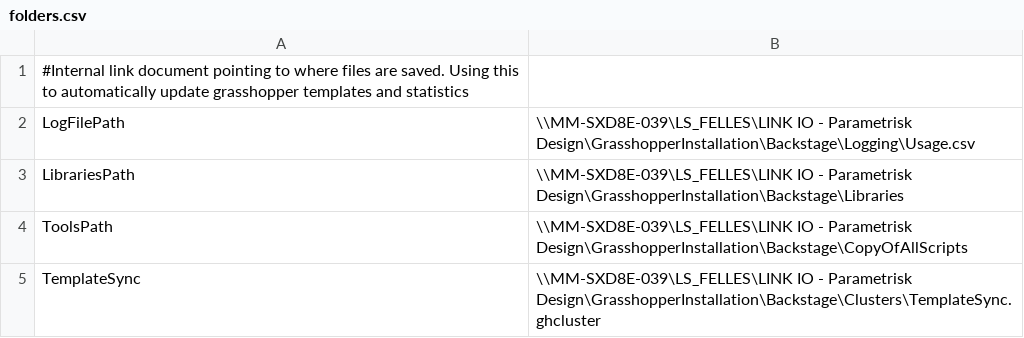
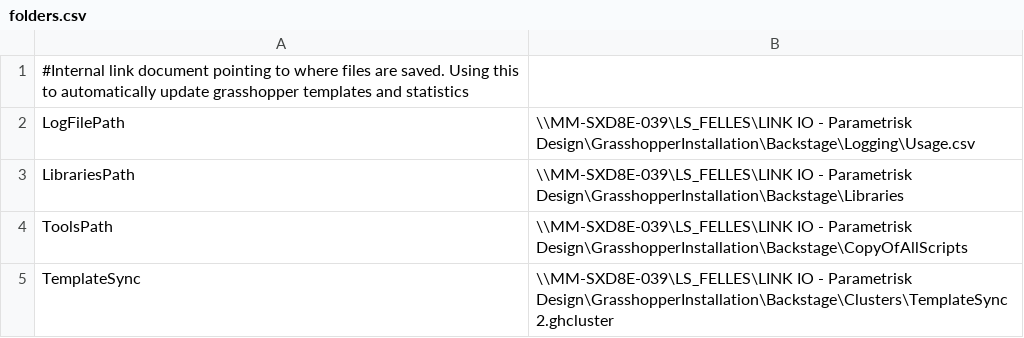
Before and after one commit to linkarkitektur/LINK_SHARE, a CSV file: internal/folders.csv, drawn as a sheet.

Commit message:
Update folders.csv

```diff
--- a/internal/folders.csv
+++ b/internal/folders.csv
@@ -4,2 +4,2 @@ LibrariesPath,\\MM-SXD8E-039\LS_FELLES\LINK IO - Parametrisk Design\GrasshopperI
 ToolsPath,\\MM-SXD8E-039\LS_FELLES\LINK IO - Parametrisk Design\GrasshopperInstallation\Backstage\CopyOfAllScripts
-TemplateSync,\\MM-SXD8E-039\LS_FELLES\LINK IO - Parametrisk Design\GrasshopperInstallation\Backstage\Clusters\TemplateSync.ghcluster
+TemplateSync,\\MM-SXD8E-039\LS_FELLES\LINK IO - Parametrisk Design\GrasshopperInstallation\Backstage\Clusters\TemplateSync2.ghcluster
```
